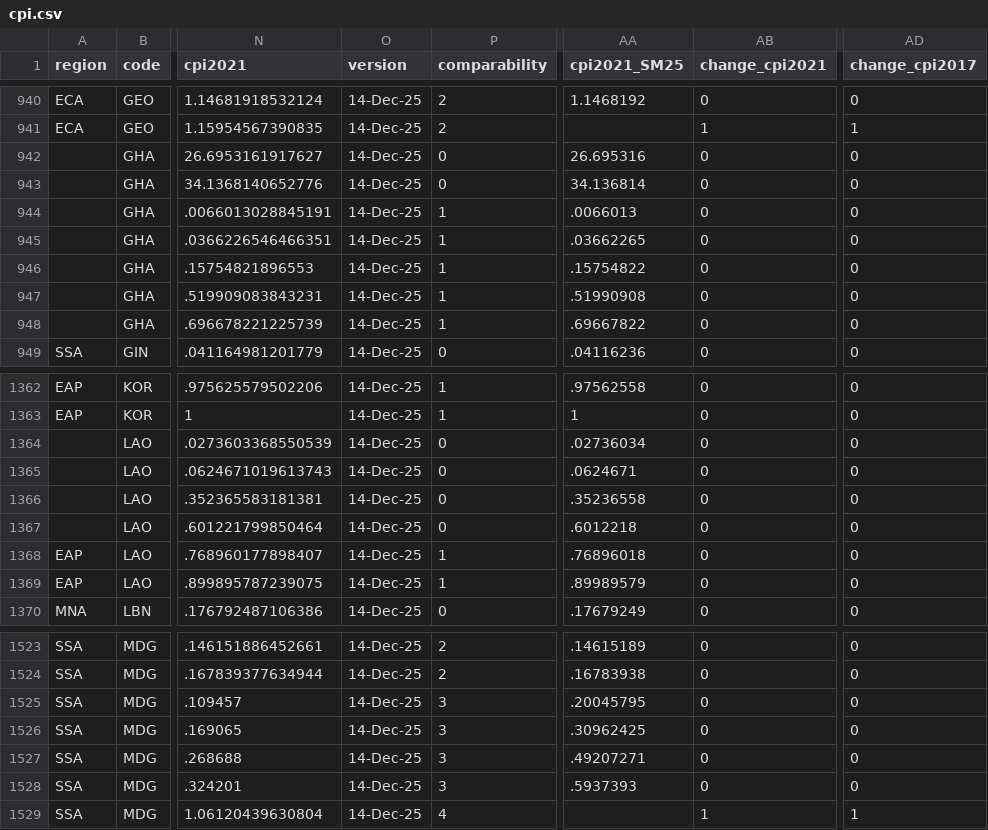
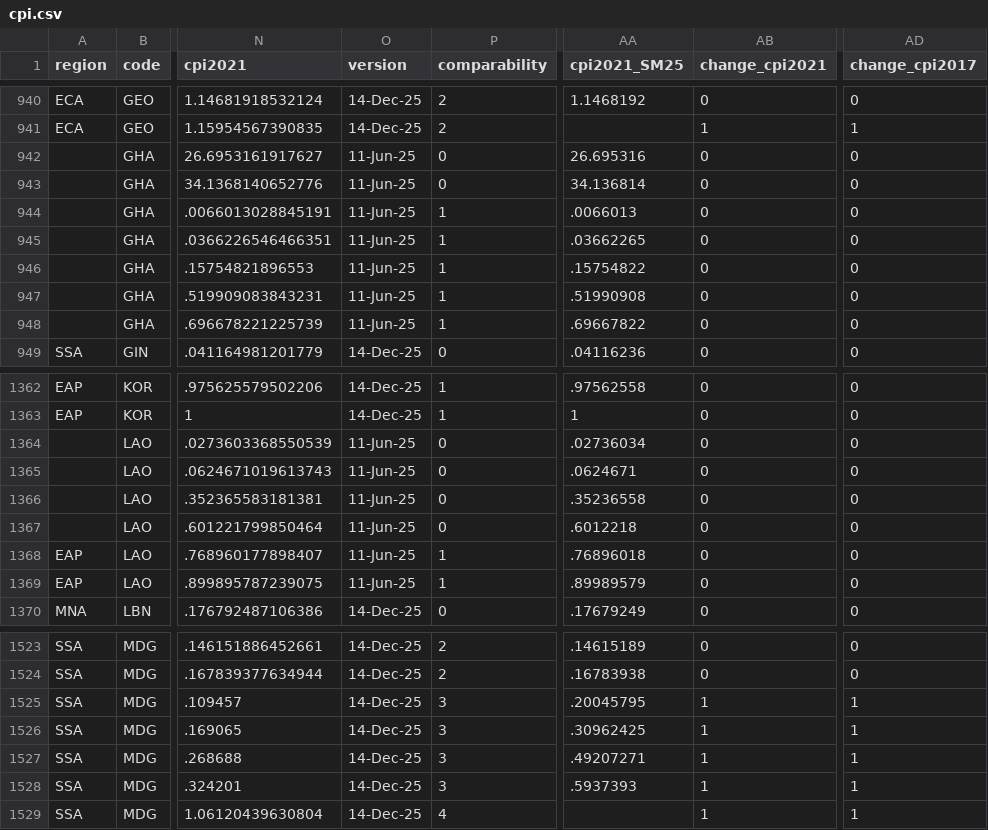
Before and after one commit to PIP-Technical-Team/aux_cpi, a CSV file: cpi.csv, drawn as a sheet; only a part is shown, gaps mark what is left out; the diff covers the shown part only; the diff names each change by its address in the sheet, - before the commit and + after, or states it on an @@ line.

```diff
--- a/cpi.csv
+++ b/cpi.csv
-O942:O948 (version): 14-Dec-25
+O942:O948 (version): 11-Jun-25
-O1364:O1369 (version): 14-Dec-25
+O1364:O1369 (version): 11-Jun-25
-AB1525:AB1528 (change_cpi2021): 0
+AB1525:AB1528 (change_cpi2021): 1
-AD1525:AD1528 (change_cpi2017): 0
+AD1525:AD1528 (change_cpi2017): 1
```
Also changed, not shown: 1 added row and 57 edited cells elsewhere in this file, 2 other files.
